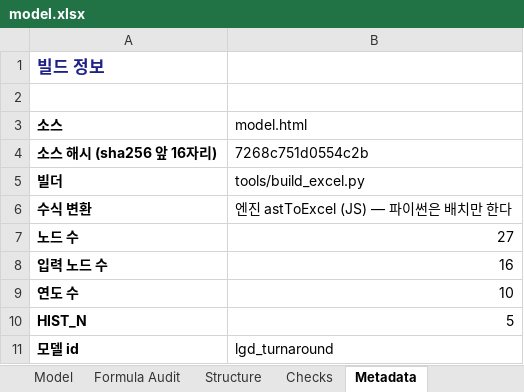
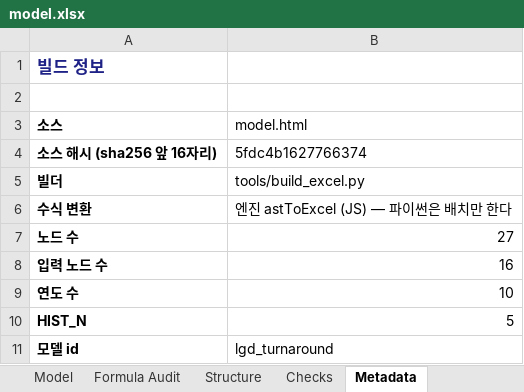
Before and after one commit to hwang-joonha/stock1, an Excel workbook: companies/lgd/model.xlsx, sheet Metadata, drawn as a sheet; values as stored, in another font and other column widths than the file's, no borders; the diff names each change by its address in the sheet, - before the commit and + after, or states it on an @@ line.

```diff
--- a/companies/lgd/model.xlsx (sheet Metadata)
+++ b/companies/lgd/model.xlsx (sheet Metadata)
-B4 (model.html): 7268c751d0554c2b
+B4 (model.html): 5fdc4b1627766374
```
Also changed, not shown: companies/ktg/model.xlsx, companies/samsung-em/model.xlsx, 22 other files.
